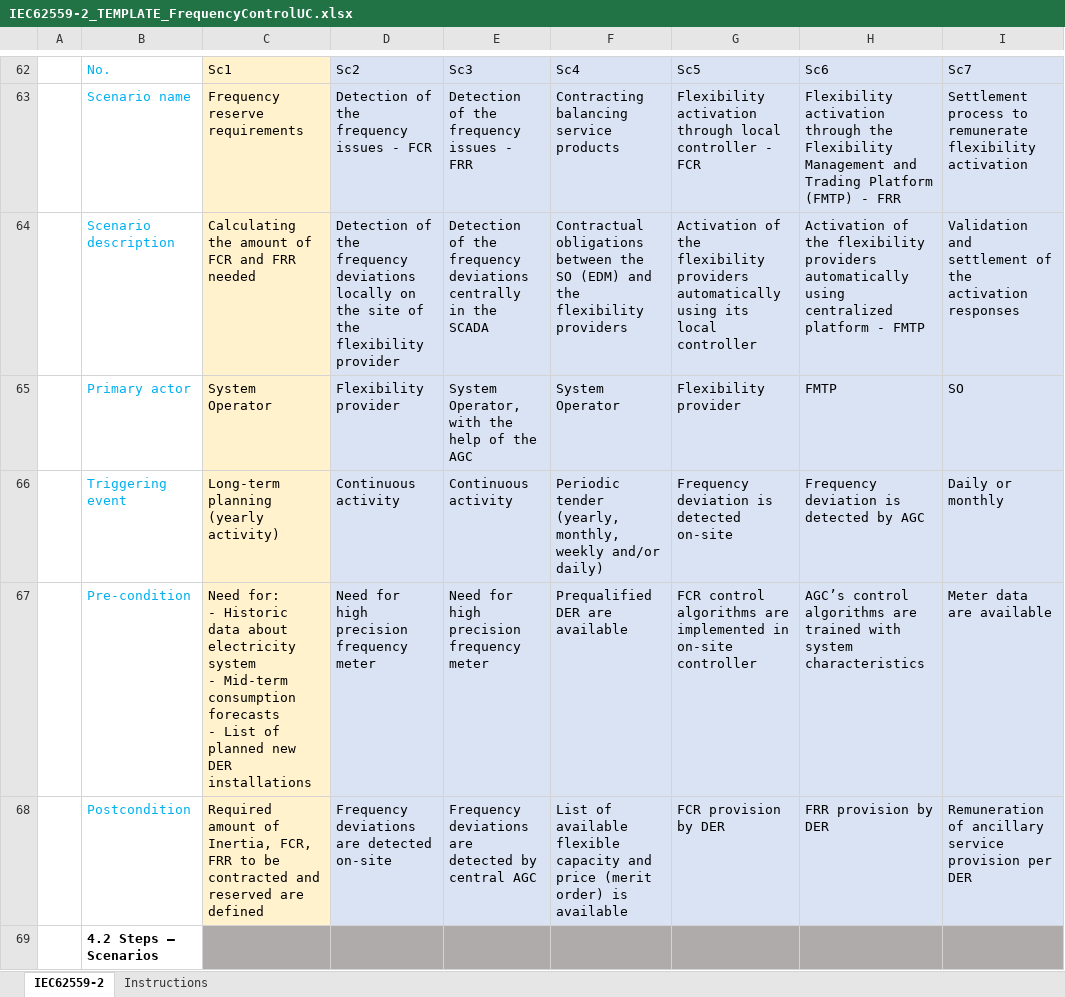
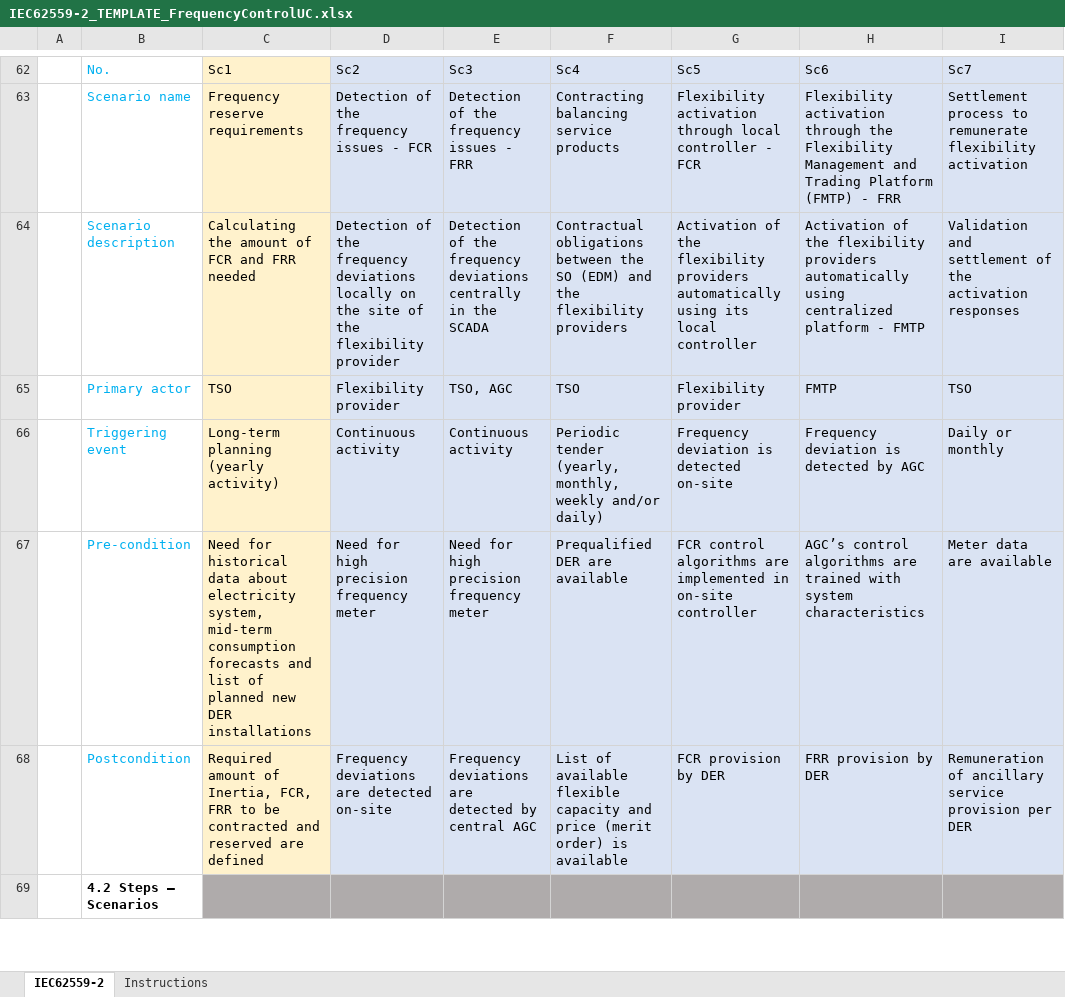
Before and after one commit to smart-grid-use-cases/excel2xml-input, an Excel workbook: excel-use-cases/MAESHA/IEC62559-2_TEMPLATE_FrequencyControlUC.xlsx, sheet IEC62559-2, drawn as a sheet; only a part is shown, gaps mark what is left out; values as stored, in another font and other column widths than the file's, no borders; ↵ is a line break in a cell; the diff covers the shown part only; the diff names each change by its address in the sheet, - before the commit and + after, or states it on an @@ line.

Commit message:
Repare scenarios section + add diagrams

```diff
--- a/excel-use-cases/MAESHA/IEC62559-2_TEMPLATE_FrequencyControlUC.xlsx (sheet IEC62559-2)
+++ b/excel-use-cases/MAESHA/IEC62559-2_TEMPLATE_FrequencyControlUC.xlsx (sheet IEC62559-2)
-C65: System Operator
+C65: TSO
-E65: System Operator, with the help of the AGC
+E65: TSO, AGC
-F65: System Operator
+F65: TSO
-I65: SO
+I65: TSO
-C67: Need for: ↵ - Historic data about electricity system ↵ - Mid-term consumption forecasts ↵ - List of planned…
+C67: Need for historical data about electricity system, mid-term consumption forecasts and list of planned…
```
Also changed, not shown: 120 edited cells elsewhere in this sheet.
